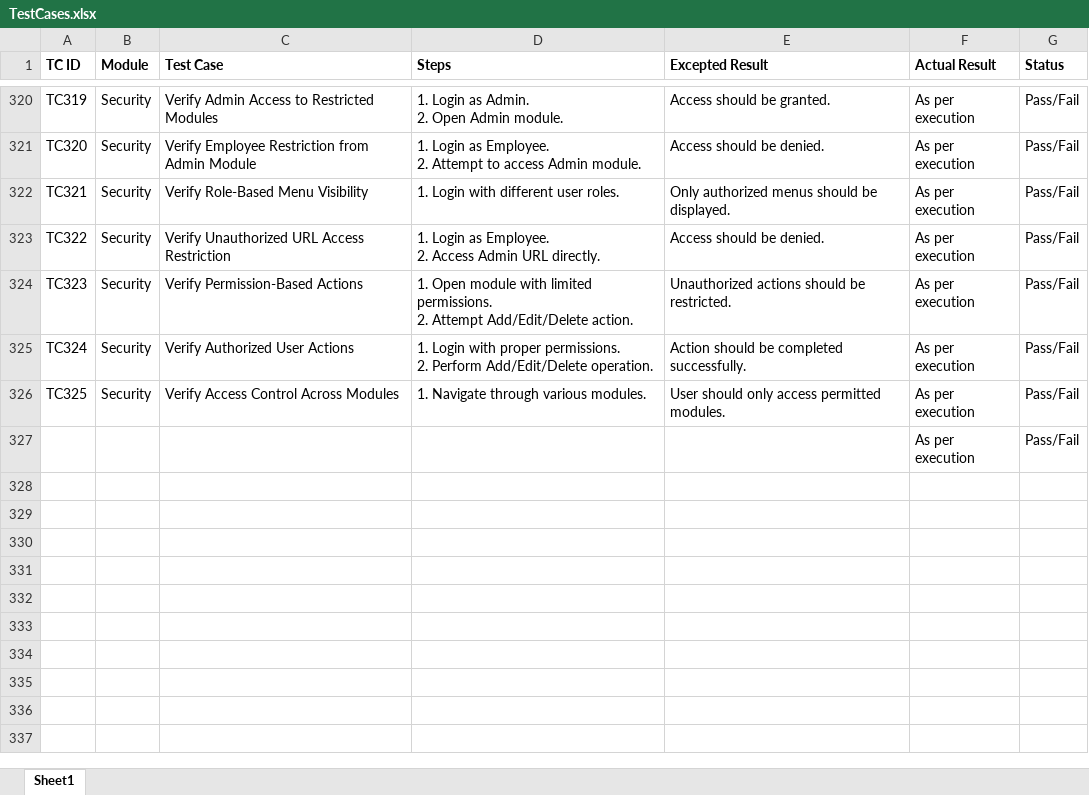
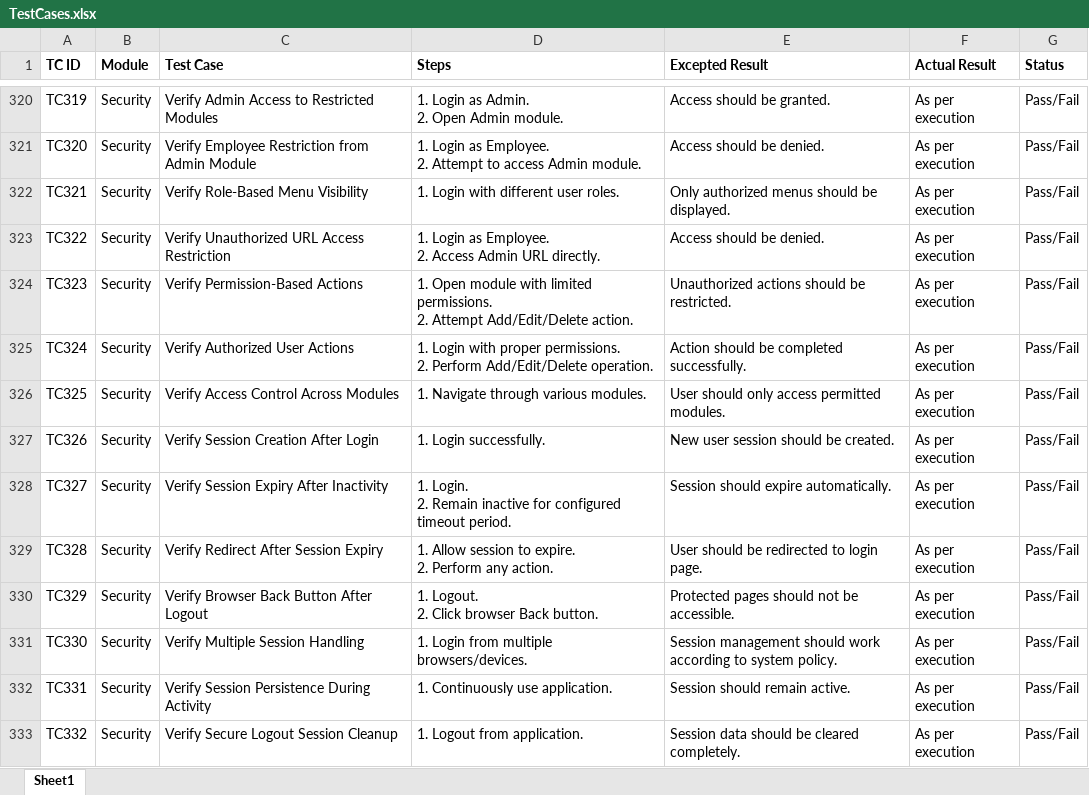
Before and after one commit to DRPatel75/OrangeHRM_QA, an Excel workbook: Test Cases/TestCases.xlsx, sheet Sheet1, drawn as a sheet; only a part is shown, gaps mark what is left out; values as stored, in another font and other column widths than the file's, no borders; removed rows and columns are numbered as before the commit, all else as after; ↵ is a line break in a cell; the diff names each change by its address in the sheet, - before the commit and + after, or states it on an @@ line.

Commit message:
TS043 Test Case Added

```diff
--- a/Test Cases/TestCases.xlsx (sheet Sheet1)
+++ b/Test Cases/TestCases.xlsx (sheet Sheet1)
-row 327:  |  |  |  |  | As per execution | Pass/Fail
+row 327: TC326 | Security | Verify Session Creation After Login | 1. Login successfully. | New user session should be created. | As per execution | Pass/Fail
+row 328: TC327 | Security | Verify Session Expiry After Inactivity | 1. Login. ↵ 2. Remain inactive for configured timeout period. | Session should expire automatically. | As per execution | Pass/Fail
+row 329: TC328 | Security | Verify Redirect After Session Expiry | 1. Allow session to expire. ↵ 2. Perform any action. | User should be redirected to login page. | As per execution | Pass/Fail
+row 330: TC329 | Security | Verify Browser Back Button After Logout | 1. Logout. ↵ 2. Click browser Back button. | Protected pages should not be accessible. | As per execution | Pass/Fail
+row 331: TC330 | Security | Verify Multiple Session Handling | 1. Login from multiple browsers/devices. | Session management should work according to system policy. | As per execution | Pass/Fail
+row 332: TC331 | Security | Verify Session Persistence During Activity | 1. Continuously use application. | Session should remain active. | As per execution | Pass/Fail
+row 333: TC332 | Security | Verify Secure Logout Session Cleanup | 1. Logout from application. | Session data should be cleared completely. | As per execution | Pass/Fail
```
